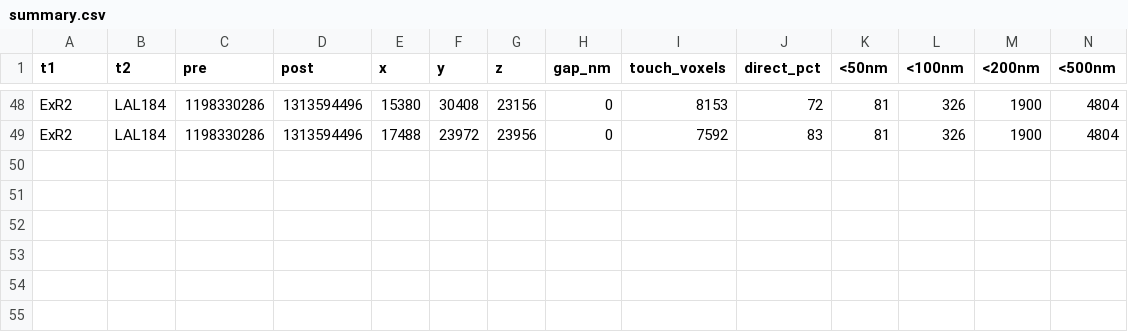
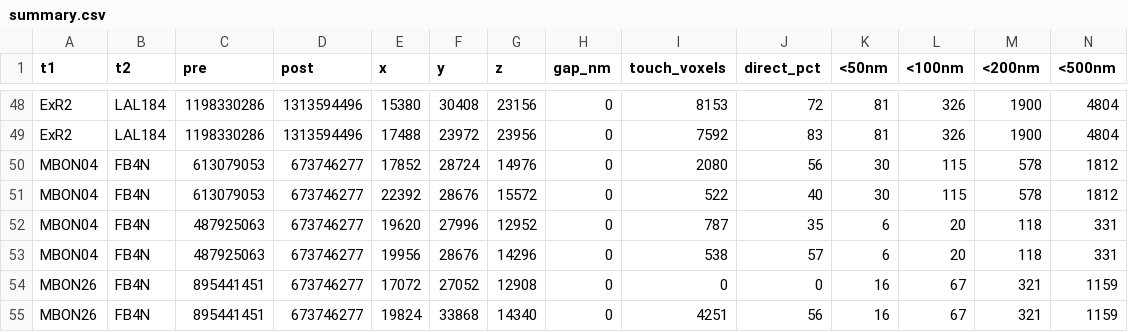
Before and after one commit to morita761/connectomics, a CSV file: docs/em_gap/summary.csv, drawn as a sheet; only a part is shown, gaps mark what is left out; rows hold the shown columns only; the diff names each change by its address in the sheet, - before the commit and + after, or states it on an @@ line.

```diff
--- a/docs/em_gap/summary.csv
+++ b/docs/em_gap/summary.csv
+row 50: MBON04 | FB4N | 613079053 | 673746277 | 17852 | 28724 | 14976 | 0 | 2080 | 56 | 30 | 115 | 578 | 1812
+row 51: MBON04 | FB4N | 613079053 | 673746277 | 22392 | 28676 | 15572 | 0 | 522 | 40 | 30 | 115 | 578 | 1812
+row 52: MBON04 | FB4N | 487925063 | 673746277 | 19620 | 27996 | 12952 | 0 | 787 | 35 | 6 | 20 | 118 | 331
+row 53: MBON04 | FB4N | 487925063 | 673746277 | 19956 | 28676 | 14296 | 0 | 538 | 57 | 6 | 20 | 118 | 331
+row 54: MBON26 | FB4N | 895441451 | 673746277 | 17072 | 27052 | 12908 | 0 | 0 | 0 | 16 | 67 | 321 | 1159
+row 55: MBON26 | FB4N | 895441451 | 673746277 | 19824 | 33868 | 14340 | 0 | 4251 | 56 | 16 | 67 | 321 | 1159
```
Also changed, not shown: docs/shortlist_final.csv, results/em_gap/summary.csv, 31 other files.
